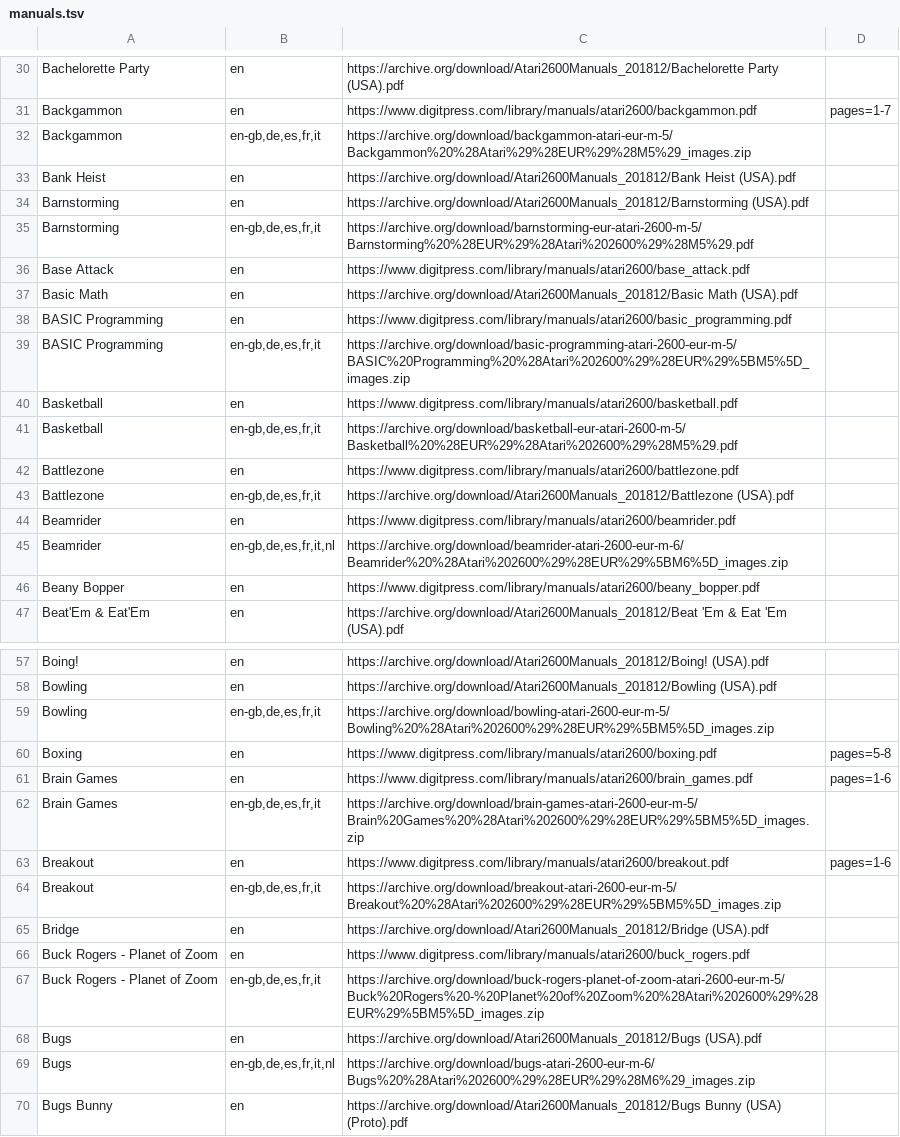
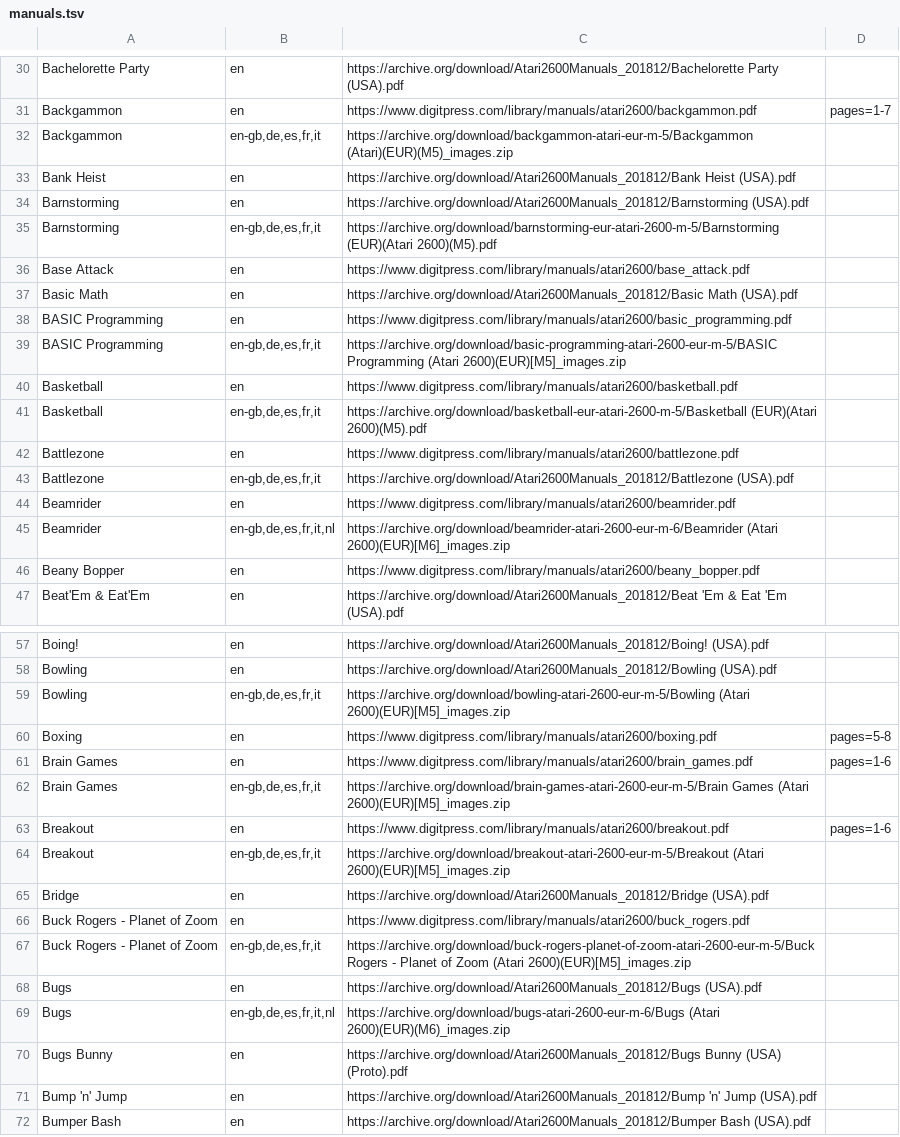
Before and after one commit to obrie/retrokit, a TSV file: config/systems/atari2600/manuals.tsv, drawn as a sheet; only a part is shown, gaps mark what is left out; the shorter side is filled out with more unchanged rows; the diff covers the shown part only.

Commit message:
Various atari2600 manual quality improvements

```diff
--- a/config/systems/atari2600/manuals.tsv
+++ b/config/systems/atari2600/manuals.tsv
@@ -31,6 +31,6 @@ Bachelorette Party	en	https://archive.org/download/Atari2600Manuals_201812/Bache
 Backgammon	en	https://www.digitpress.com/library/manuals/atari2600/backgammon.pdf	pages=1-7
-Backgammon	en-gb,de,es,fr,it	https://archive.org/download/backgammon-atari-eur-m-5/Backgammon%20%28Atari%29%28EUR%29%28M5%29_images.zip
+Backgammon	en-gb,de,es,fr,it	https://archive.org/download/backgammon-atari-eur-m-5/Backgammon (Atari)(EUR)(M5)_images.zip
 Bank Heist	en	https://archive.org/download/Atari2600Manuals_201812/Bank Heist (USA).pdf
 Barnstorming	en	https://archive.org/download/Atari2600Manuals_201812/Barnstorming (USA).pdf
-Barnstorming	en-gb,de,es,fr,it	https://archive.org/download/barnstorming-eur-atari-2600-m-5/Barnstorming%20%28EUR%29%28Atari%202600%29%28M5%29.pdf
+Barnstorming	en-gb,de,es,fr,it	https://archive.org/download/barnstorming-eur-atari-2600-m-5/Barnstorming (EUR)(Atari 2600)(M5).pdf
 Base Attack	en	https://www.digitpress.com/library/manuals/atari2600/base_attack.pdf
@@ -38,5 +38,5 @@ Basic Math	en	https://archive.org/download/Atari2600Manuals_201812/Basic Math (U
 BASIC Programming	en	https://www.digitpress.com/library/manuals/atari2600/basic_programming.pdf
-BASIC Programming	en-gb,de,es,fr,it	https://archive.org/download/basic-programming-atari-2600-eur-m-5/BASIC%20Programming%20%28Atari%202600%29%28EUR%29%5BM5%5D_images.zip
+BASIC Programming	en-gb,de,es,fr,it	https://archive.org/download/basic-programming-atari-2600-eur-m-5/BASIC Programming (Atari 2600)(EUR)[M5]_images.zip
 Basketball	en	https://www.digitpress.com/library/manuals/atari2600/basketball.pdf
-Basketball	en-gb,de,es,fr,it	https://archive.org/download/basketball-eur-atari-2600-m-5/Basketball%20%28EUR%29%28Atari%202600%29%28M5%29.pdf
+Basketball	en-gb,de,es,fr,it	https://archive.org/download/basketball-eur-atari-2600-m-5/Basketball (EUR)(Atari 2600)(M5).pdf
 Battlezone	en	https://www.digitpress.com/library/manuals/atari2600/battlezone.pdf
@@ -44,3 +44,3 @@ Battlezone	en-gb,de,es,fr,it	https://archive.org/download/Atari2600Manuals_20181
 Beamrider	en	https://www.digitpress.com/library/manuals/atari2600/beamrider.pdf
-Beamrider	en-gb,de,es,fr,it,nl	https://archive.org/download/beamrider-atari-2600-eur-m-6/Beamrider%20%28Atari%202600%29%28EUR%29%5BM6%5D_images.zip
+Beamrider	en-gb,de,es,fr,it,nl	https://archive.org/download/beamrider-atari-2600-eur-m-6/Beamrider (Atari 2600)(EUR)[M6]_images.zip
 Beany Bopper	en	https://www.digitpress.com/library/manuals/atari2600/beany_bopper.pdf
@@ -58,13 +58,13 @@ Boing!	en	https://archive.org/download/Atari2600Manuals_201812/Boing! (USA).pdf
 Bowling	en	https://archive.org/download/Atari2600Manuals_201812/Bowling (USA).pdf
-Bowling	en-gb,de,es,fr,it	https://archive.org/download/bowling-atari-2600-eur-m-5/Bowling%20%28Atari%202600%29%28EUR%29%5BM5%5D_images.zip
+Bowling	en-gb,de,es,fr,it	https://archive.org/download/bowling-atari-2600-eur-m-5/Bowling (Atari 2600)(EUR)[M5]_images.zip
 Boxing	en	https://www.digitpress.com/library/manuals/atari2600/boxing.pdf	pages=5-8
 Brain Games	en	https://www.digitpress.com/library/manuals/atari2600/brain_games.pdf	pages=1-6
-Brain Games	en-gb,de,es,fr,it	https://archive.org/download/brain-games-atari-2600-eur-m-5/Brain%20Games%20%28Atari%202600%29%28EUR%29%5BM5%5D_images.zip
+Brain Games	en-gb,de,es,fr,it	https://archive.org/download/brain-games-atari-2600-eur-m-5/Brain Games (Atari 2600)(EUR)[M5]_images.zip
 Breakout	en	https://www.digitpress.com/library/manuals/atari2600/breakout.pdf	pages=1-6
-Breakout	en-gb,de,es,fr,it	https://archive.org/download/breakout-atari-2600-eur-m-5/Breakout%20%28Atari%202600%29%28EUR%29%5BM5%5D_images.zip
+Breakout	en-gb,de,es,fr,it	https://archive.org/download/breakout-atari-2600-eur-m-5/Breakout (Atari 2600)(EUR)[M5]_images.zip
 Bridge	en	https://archive.org/download/Atari2600Manuals_201812/Bridge (USA).pdf
 Buck Rogers - Planet of Zoom	en	https://www.digitpress.com/library/manuals/atari2600/buck_rogers.pdf
-Buck Rogers - Planet of Zoom	en-gb,de,es,fr,it	https://archive.org/download/buck-rogers-planet-of-zoom-atari-2600-eur-m-5/Buck%20Rogers%20-%20Planet%20of%20Zoom%20%28Atari%202600%29%28EUR%29%5BM5%5D_images.zip
+Buck Rogers - Planet of Zoom	en-gb,de,es,fr,it	https://archive.org/download/buck-rogers-planet-of-zoom-atari-2600-eur-m-5/Buck Rogers - Planet of Zoom (Atari 2600)(EUR)[M5]_images.zip
 Bugs	en	https://archive.org/download/Atari2600Manuals_201812/Bugs (USA).pdf
-Bugs	en-gb,de,es,fr,it,nl	https://archive.org/download/bugs-atari-2600-eur-m-6/Bugs%20%28Atari%202600%29%28EUR%29%28M6%29_images.zip
+Bugs	en-gb,de,es,fr,it,nl	https://archive.org/download/bugs-atari-2600-eur-m-6/Bugs (Atari 2600)(EUR)(M6)_images.zip
 Bugs Bunny	en	https://archive.org/download/Atari2600Manuals_201812/Bugs Bunny (USA) (Proto).pdf
```
Also changed, not shown: 49 edited cells elsewhere in this file.
